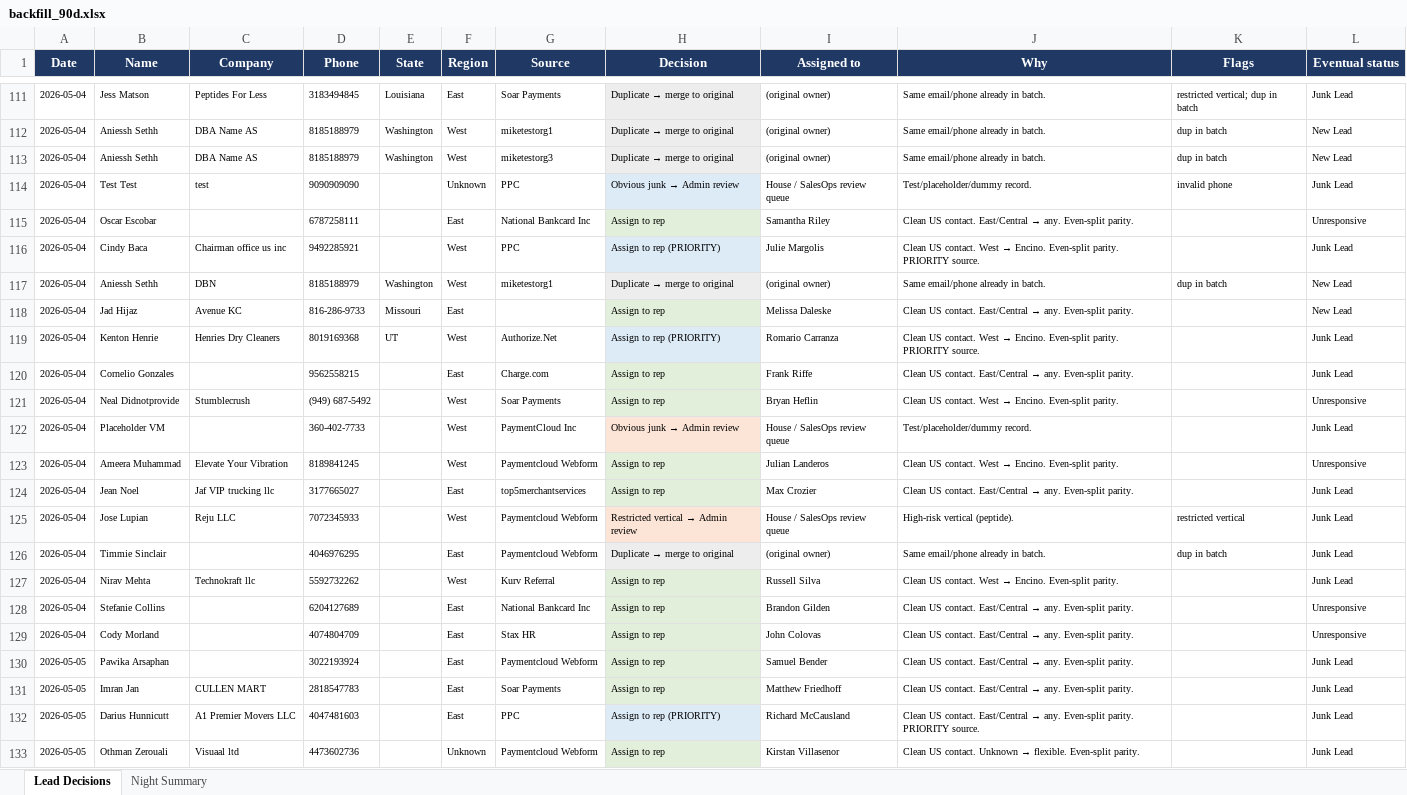
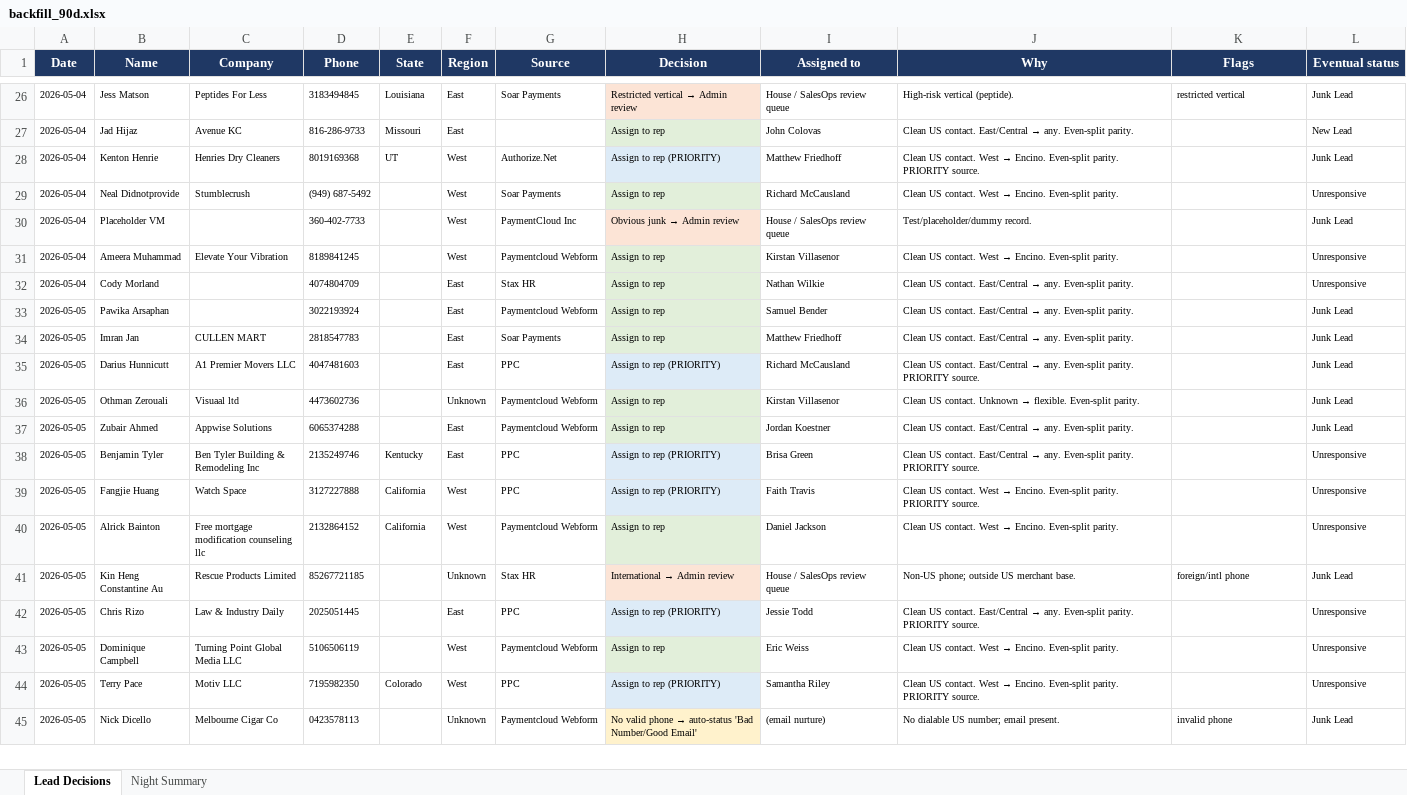
Before and after one commit to kurvnick/kurvpay-pcrep, an Excel workbook: logs/backfill_90d.xlsx, sheet Lead Decisions, drawn as a sheet; only a part is shown, gaps mark what is left out; the shorter side is filled out with more unchanged rows; values as stored, in another font and other column widths than the file's, no borders; removed rows and columns are numbered as before the commit, all else as after; the diff covers the shown part only; the diff names each change by its address in the sheet, - before the commit and + after, or states it on an @@ line.

Commit message:
Decision log 2026-08-02

```diff
--- a/logs/backfill_90d.xlsx (sheet Lead Decisions)
+++ b/logs/backfill_90d.xlsx (sheet Lead Decisions)
@@ H26 (Decision): Duplicate → merge to original → Restricted vertical → Admin review @@
-I26 (Assigned to): (original owner)
+I26 (Assigned to): House / SalesOps review queue
-J26 (Why): Same email/phone already in batch.
+J26 (Why): High-risk vertical (peptide).
-K26 (Flags): restricted vertical; dup in batch
+K26 (Flags): restricted vertical
-row 112: 2026-05-04 | Aniessh Sethh | DBA Name AS | 8185188979 | Washington | West | miketestorg1 | Duplicate → merge to original | (original owner) | Same email/phone already in batch. | dup in batch | New Lead
-row 113: 2026-05-04 | Aniessh Sethh | DBA Name AS | 8185188979 | Washington | West | miketestorg3 | Duplicate → merge to original | (original owner) | Same email/phone already in batch. | dup in batch | New Lead
-row 114: 2026-05-04 | Test Test | test | 9090909090 |  | Unknown | PPC | Obvious junk → Admin review | House / SalesOps review queue | Test/placeholder/dummy record. | invalid phone | Junk Lead
-row 115: 2026-05-04 | Oscar Escobar |  | 6787258111 |  | East | National Bankcard Inc | Assign to rep | Samantha Riley | Clean US contact. East/Central → any. Even-split parity. |  | Unresponsive
-row 116: 2026-05-04 | Cindy Baca | Chairman office us inc | 9492285921 |  | West | PPC | Assign to rep (PRIORITY) | Julie Margolis | Clean US contact. West → Encino. Even-split parity. PRIORITY source. |  | Junk Lead
-row 117: 2026-05-04 | Aniessh Sethh | DBN | 8185188979 | Washington | West | miketestorg1 | Duplicate → merge to original | (original owner) | Same email/phone already in batch. | dup in batch | New Lead
-I27 (Assigned to): Melissa Daleske
+I27 (Assigned to): John Colovas
-I28 (Assigned to): Romario Carranza
+I28 (Assigned to): Matthew Friedhoff
-row 120: 2026-05-04 | Cornelio Gonzales |  | 9562558215 |  | East | Charge.com | Assign to rep | Frank Riffe | Clean US contact. East/Central → any. Even-split parity. |  | Junk Lead
-I29 (Assigned to): Bryan Heflin
+I29 (Assigned to): Richard McCausland
-I31 (Assigned to): Julian Landeros
+I31 (Assigned to): Kirstan Villasenor
-row 124: 2026-05-04 | Jean Noel | Jaf VIP trucking llc | 3177665027 |  | East | top5merchantservices | Assign to rep | Max Crozier | Clean US contact. East/Central → any. Even-split parity. |  | Junk Lead
-row 125: 2026-05-04 | Jose Lupian | Reju LLC | 7072345933 |  | West | Paymentcloud Webform | Restricted vertical → Admin review | House / SalesOps review queue | High-risk vertical (peptide). | restricted vertical | Junk Lead
-row 126: 2026-05-04 | Timmie Sinclair |  | 4046976295 |  | East | Paymentcloud Webform | Duplicate → merge to original | (original owner) | Same email/phone already in batch. | dup in batch | Junk Lead
-row 127: 2026-05-04 | Nirav Mehta | Technokraft llc | 5592732262 |  | West | Kurv Referral | Assign to rep | Russell Silva | Clean US contact. West → Encino. Even-split parity. |  | Junk Lead
-row 128: 2026-05-04 | Stefanie Collins |  | 6204127689 |  | East | National Bankcard Inc | Assign to rep | Brandon Gilden | Clean US contact. East/Central → any. Even-split parity. |  | Unresponsive
-I32 (Assigned to): John Colovas
+I32 (Assigned to): Nathan Wilkie
```
Also changed, not shown: 32 added rows, 85 removed rows and 25 edited cells elsewhere in this sheet, sheet Night Summary.
